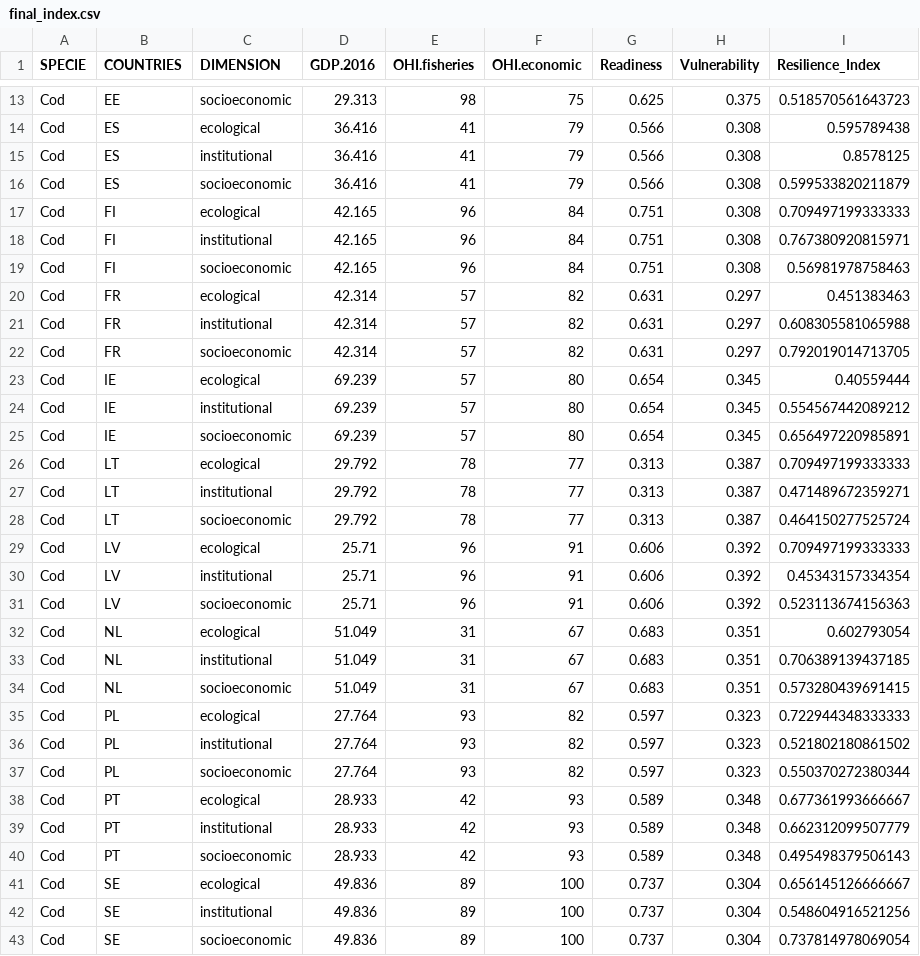
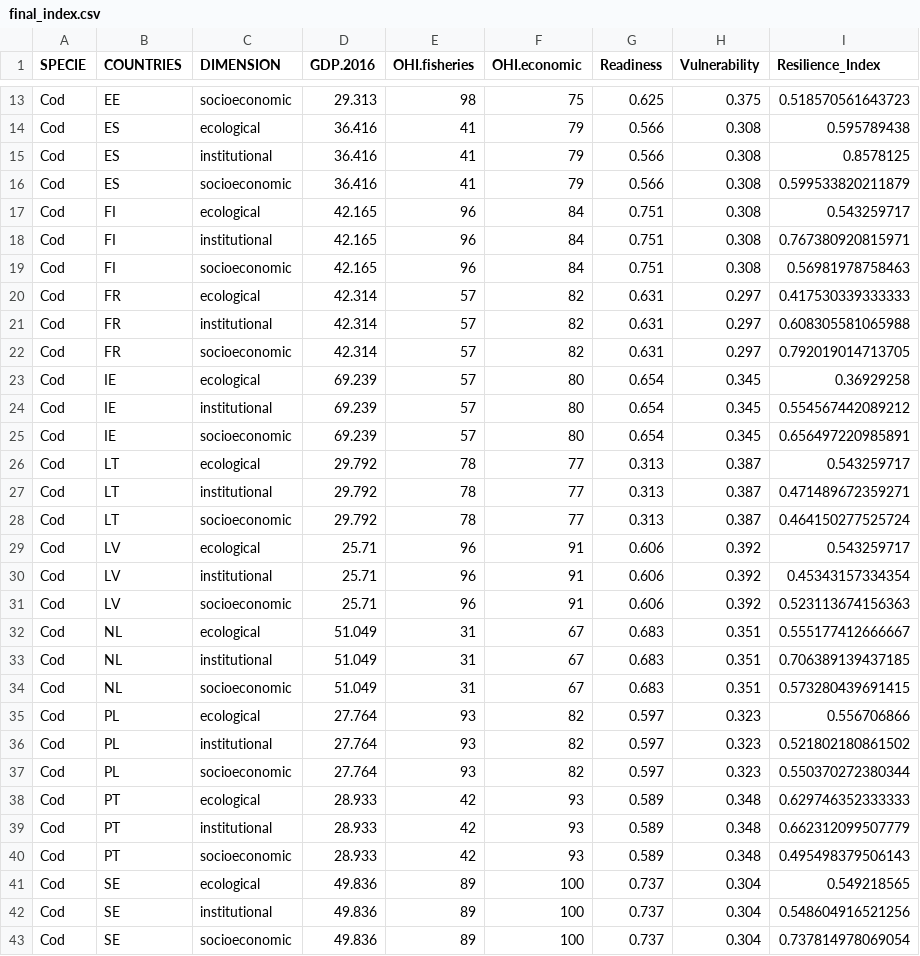
Before and after one commit to futureoceanslab/Fisheries-Resilience-Index, a CSV file: data/final_index.csv, drawn as a sheet; only a part is shown, gaps mark what is left out; the diff covers the shown part only.

```diff
--- a/data/final_index.csv
+++ b/data/final_index.csv
@@ -16,27 +16,27 @@
 "Cod","ES","socioeconomic",36.416,41,79,0.566,0.308,0.599533820211879
-"Cod","FI","ecological",42.165,96,84,0.751,0.308,0.709497199333333
+"Cod","FI","ecological",42.165,96,84,0.751,0.308,0.543259717
 "Cod","FI","institutional",42.165,96,84,0.751,0.308,0.767380920815971
 "Cod","FI","socioeconomic",42.165,96,84,0.751,0.308,0.56981978758463
-"Cod","FR","ecological",42.314,57,82,0.631,0.297,0.451383463
+"Cod","FR","ecological",42.314,57,82,0.631,0.297,0.417530339333333
 "Cod","FR","institutional",42.314,57,82,0.631,0.297,0.608305581065988
 "Cod","FR","socioeconomic",42.314,57,82,0.631,0.297,0.792019014713705
-"Cod","IE","ecological",69.239,57,80,0.654,0.345,0.40559444
+"Cod","IE","ecological",69.239,57,80,0.654,0.345,0.36929258
 "Cod","IE","institutional",69.239,57,80,0.654,0.345,0.554567442089212
 "Cod","IE","socioeconomic",69.239,57,80,0.654,0.345,0.656497220985891
-"Cod","LT","ecological",29.792,78,77,0.313,0.387,0.709497199333333
+"Cod","LT","ecological",29.792,78,77,0.313,0.387,0.543259717
 "Cod","LT","institutional",29.792,78,77,0.313,0.387,0.471489672359271
 "Cod","LT","socioeconomic",29.792,78,77,0.313,0.387,0.464150277525724
-"Cod","LV","ecological",25.71,96,91,0.606,0.392,0.709497199333333
+"Cod","LV","ecological",25.71,96,91,0.606,0.392,0.543259717
 "Cod","LV","institutional",25.71,96,91,0.606,0.392,0.45343157334354
 "Cod","LV","socioeconomic",25.71,96,91,0.606,0.392,0.523113674156363
-"Cod","NL","ecological",51.049,31,67,0.683,0.351,0.602793054
+"Cod","NL","ecological",51.049,31,67,0.683,0.351,0.555177412666667
 "Cod","NL","institutional",51.049,31,67,0.683,0.351,0.706389139437185
 "Cod","NL","socioeconomic",51.049,31,67,0.683,0.351,0.573280439691415
-"Cod","PL","ecological",27.764,93,82,0.597,0.323,0.722944348333333
+"Cod","PL","ecological",27.764,93,82,0.597,0.323,0.556706866
 "Cod","PL","institutional",27.764,93,82,0.597,0.323,0.521802180861502
 "Cod","PL","socioeconomic",27.764,93,82,0.597,0.323,0.550370272380344
-"Cod","PT","ecological",28.933,42,93,0.589,0.348,0.677361993666667
+"Cod","PT","ecological",28.933,42,93,0.589,0.348,0.629746352333333
 "Cod","PT","institutional",28.933,42,93,0.589,0.348,0.662312099507779
 "Cod","PT","socioeconomic",28.933,42,93,0.589,0.348,0.495498379506143
-"Cod","SE","ecological",49.836,89,100,0.737,0.304,0.656145126666667
+"Cod","SE","ecological",49.836,89,100,0.737,0.304,0.549218565
 "Cod","SE","institutional",49.836,89,100,0.737,0.304,0.548604916521256
```
Also changed, not shown: 12 edited cells elsewhere in this file, data/ecological_factors.csv, data/ecological_factors_country.csv, 32 other files.
